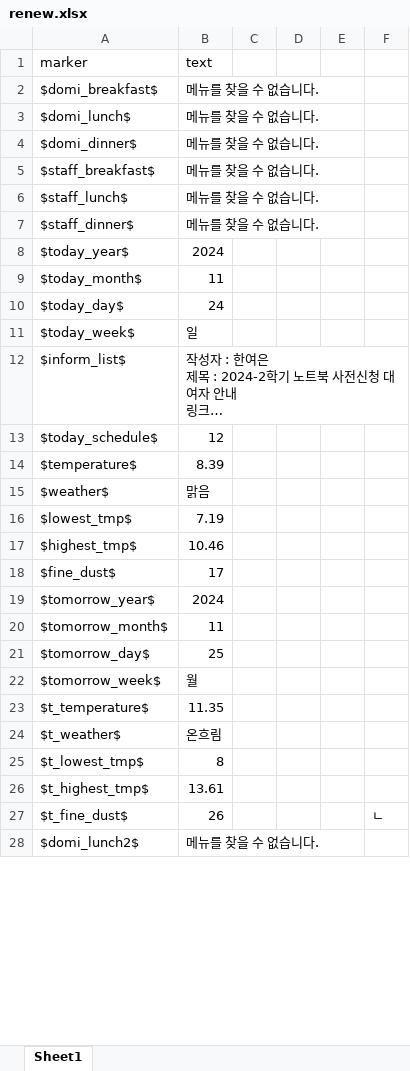
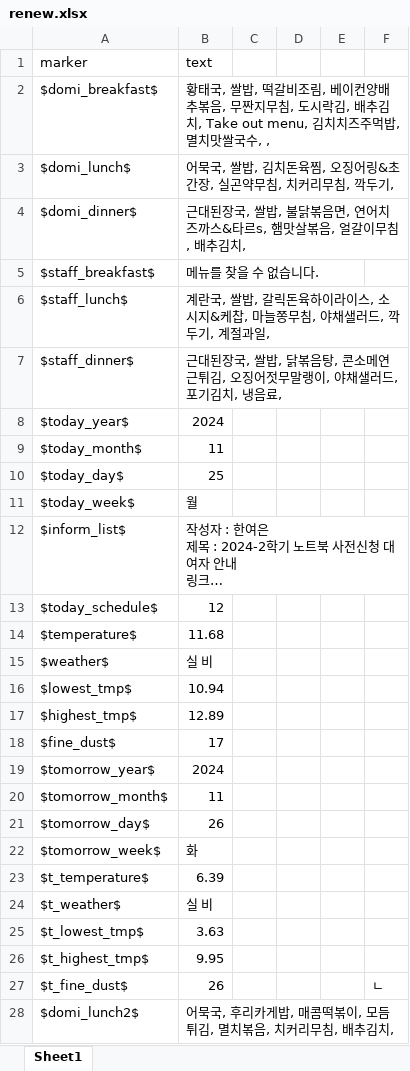
Before and after one commit to hy-seo0608/hongik-gpt, an Excel workbook: mysite/dataset/renew.xlsx, sheet Sheet1, drawn as a sheet; only a part is shown; long unchanged cells end in …; values as stored, in another font and other column widths than the file's, no borders; the diff covers the shown part only; the diff names each change by its address in the sheet, - before the commit and + after, or states it on an @@ line.

```diff
--- a/mysite/dataset/renew.xlsx (sheet Sheet1)
+++ b/mysite/dataset/renew.xlsx (sheet Sheet1)
-B2 (text): 메뉴를 찾을 수 없습니다.
+B2 (text): 황태국, 쌀밥, 떡갈비조림, 베이컨양배추볶음, 무짠지무침, 도시락김, 배추김치, Take out menu, 김치치즈주먹밥, 멸치맛쌀국수, ,
-B3 (text): 메뉴를 찾을 수 없습니다.
+B3 (text): 어묵국, 쌀밥, 김치돈육찜, 오징어링&초간장, 실곤약무침, 치커리무침, 깍두기,
-B4 (text): 메뉴를 찾을 수 없습니다.
+B4 (text): 근대된장국, 쌀밥, 불닭볶음면, 연어치즈까스&타르s, 햄맛살볶음, 얼갈이무침, 배추김치,
-B6 (text): 메뉴를 찾을 수 없습니다.
+B6 (text): 계란국, 쌀밥, 갈릭돈육하이라이스, 소시지&케찹, 마늘쫑무침, 야채샐러드, 깍두기, 계절과일,
-B7 (text): 메뉴를 찾을 수 없습니다.
+B7 (text): 근대된장국, 쌀밥, 닭볶음탕, 콘소메연근튀김, 오징어젓무말랭이, 야채샐러드, 포기김치, 냉음료,
-B10 (text): 24
+B10 (text): 25
-B11 (text): 일
+B11 (text): 월
-B14 (text): 8.39
+B14 (text): 11.68
-B15 (text): 맑음
+B15 (text): 실 비
-B16 (text): 7.19
+B16 (text): 10.94
-B17 (text): 10.46
+B17 (text): 12.89
-B21 (text): 25
+B21 (text): 26
-B22 (text): 월
+B22 (text): 화
-B23 (text): 11.35
+B23 (text): 6.39
-B24 (text): 온흐림
+B24 (text): 실 비
-B25 (text): 8
+B25 (text): 3.63
-B26 (text): 13.61
+B26 (text): 9.95
-B28 (text): 메뉴를 찾을 수 없습니다.
+B28 (text): 어묵국, 후리카게밥, 매콤떡볶이, 모듬튀김, 멸치볶음, 치커리무침, 배추김치,
```
Also changed, not shown: 6 edited cells elsewhere in this sheet, mysite/dataset/answerfile.xlsx, 1 other file.
